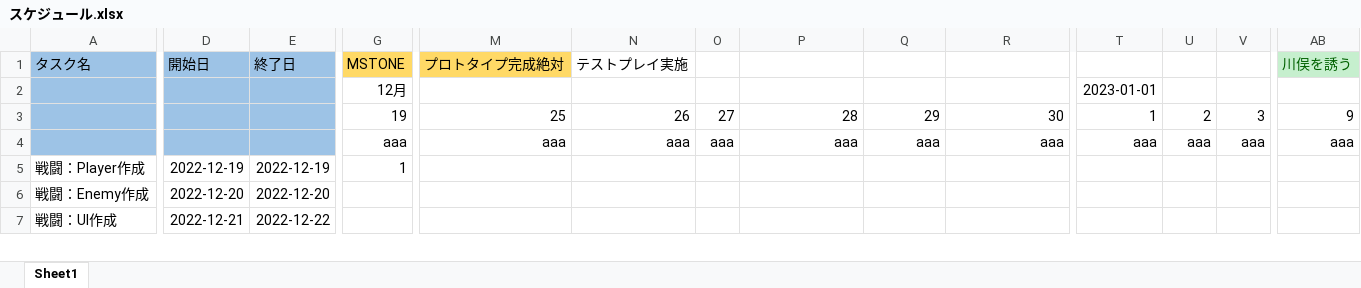
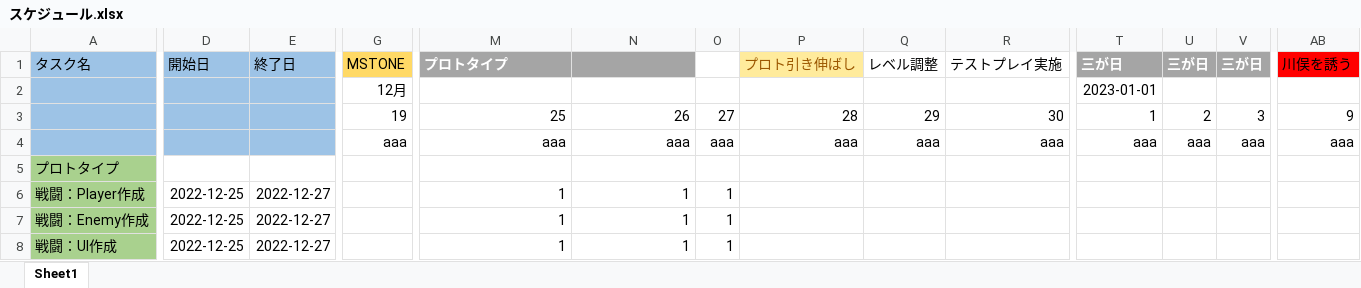
Before and after one commit to asaburo3983/LoveBullet, an Excel workbook: 管理/スケジュール/スケジュール.xlsx, sheet Sheet1, drawn as a sheet; only a part is shown, gaps mark what is left out; values as stored, in another font and other column widths than the file's, no borders; conditional formats not drawn; addresses are those after the commit; rows hold the shown columns only; the diff covers the shown part only; the diff names each change by its address in the sheet, - before the commit and + after, or states it on an @@ line.

Commit message:
スケジュールを調整

```diff
--- a/管理/スケジュール/スケジュール.xlsx (sheet Sheet1)
+++ b/管理/スケジュール/スケジュール.xlsx (sheet Sheet1)
-M1: プロトタイプ完成絶対
+M1: プロトタイプ
@@ M1 fill: #FFD966 → #A5A5A5, bold: off → on, text colour: black → #FFFFFF @@
-N1: テストプレイ実施
+N1: (empty)
-N1 fill: none
+N1 fill: #A5A5A5
-P1: (empty)
+P1: プロト引き伸ばし
-P1 fill: none
+P1 fill: #FFEB9C
-Q1: (empty)
+Q1: レベル調整
-R1: (empty)
+R1: テストプレイ実施
-T1: (empty)
+T1: 三が日
-T1:V1 fill: none
+T1:V1 fill: #A5A5A5
-U1: (empty)
+U1: 三が日
-V1: (empty)
+V1: 三が日
@@ AB1 fill: #C6EFCE → #FF0000, text colour: #006100 → black @@
+row 5: プロトタイプ
-A6:A8 fill: none
+A6:A8 fill: #A9D18E
-D6: 2022-12-19
+D6: 2022-12-25
-E6: 2022-12-19
+E6: 2022-12-27
-G6: 1
+G6: (empty)
-M6:M8: (empty)
+M6:M8: 1
-N6:N8: (empty)
+N6:N8: 1
-O6:O8: (empty)
+O6:O8: 1
-D7: 2022-12-20
+D7: 2022-12-25
-E7: 2022-12-20
+E7: 2022-12-27
-D8: 2022-12-21
+D8: 2022-12-25
-E8: 2022-12-22
+E8: 2022-12-27
```
Also changed, not shown: 21 added rows, 22 removed rows, 1 moved row, 54 edited cells and cell formats elsewhere in this sheet, formulas that keep their value, 管理/仕様＆企画/仕様/仕様書もくじ＆要件.xlsx, 管理/素材用エクセル/Data.xlsx.
